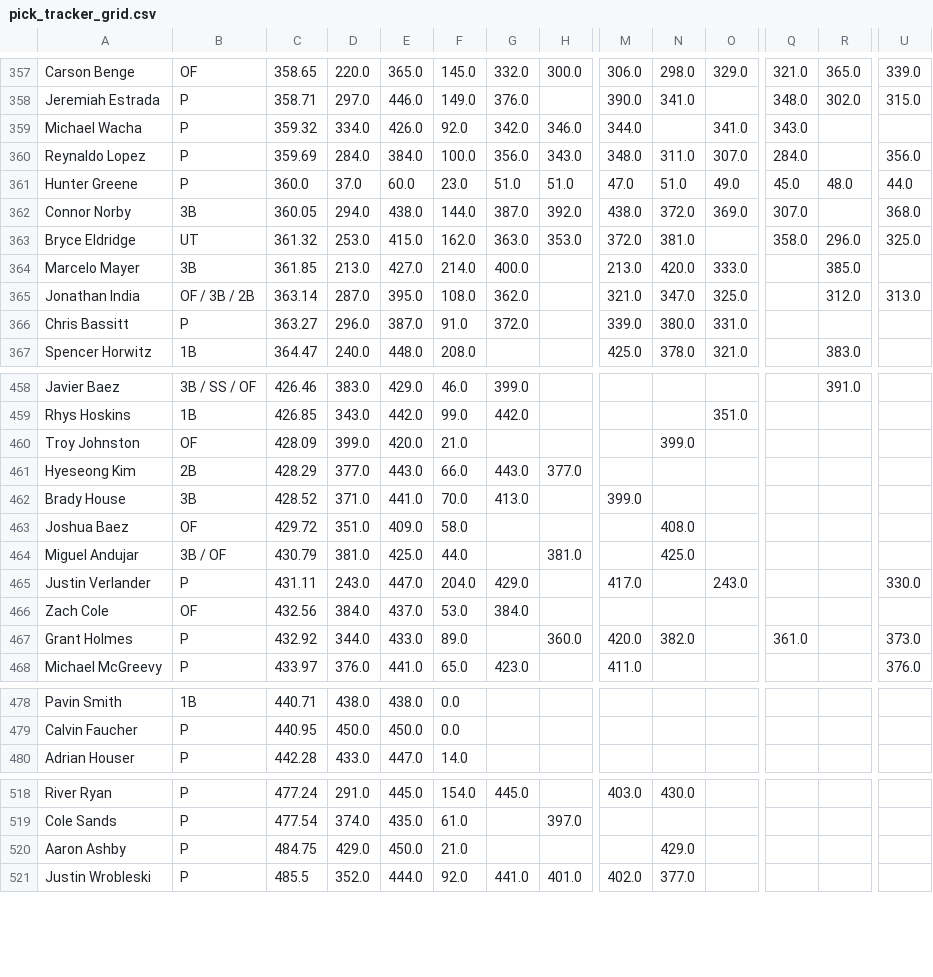
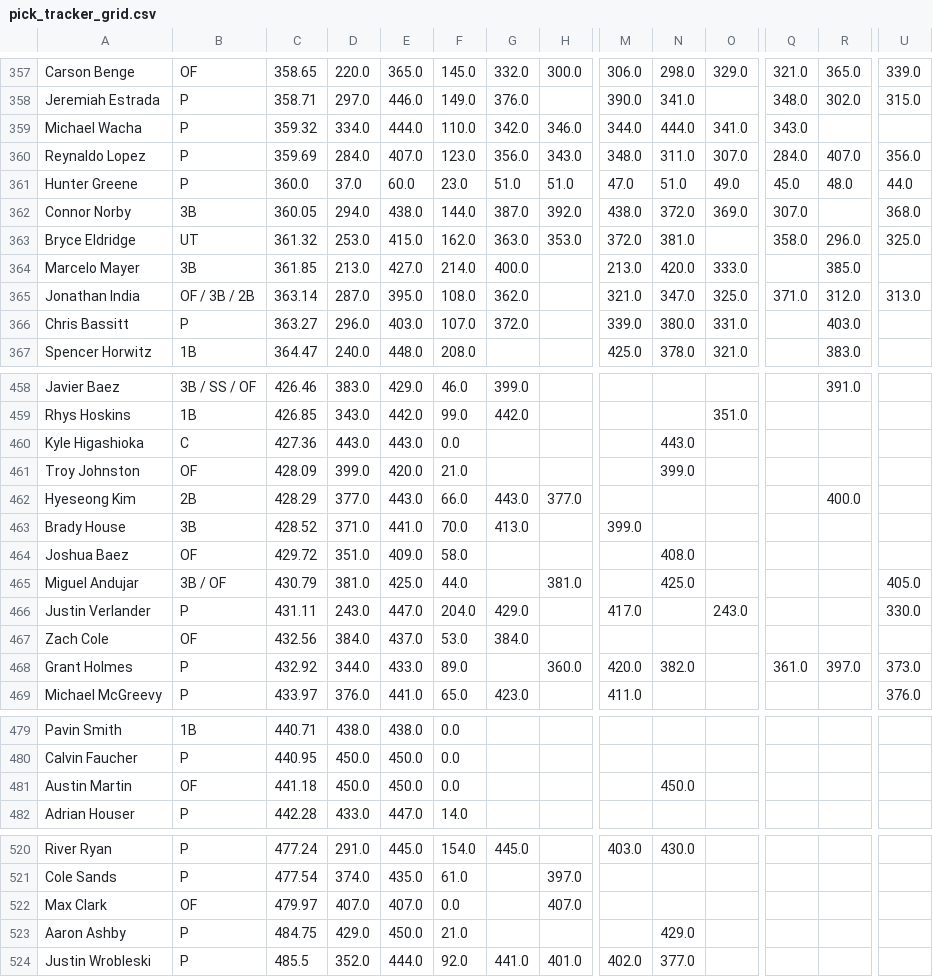
Before and after one commit to chrismack698/TGFBI-Pick-Tracker, a CSV file: data/pick_tracker_grid.csv, drawn as a sheet; only a part is shown, gaps mark what is left out; addresses are those after the commit; rows hold the shown columns only; the diff covers the shown part only; the diff names each change by its address in the sheet, - before the commit and + after, or states it on an @@ line.

```diff
--- a/data/pick_tracker_grid.csv
+++ b/data/pick_tracker_grid.csv
-E359: 426.0
+E359: 444.0
-F359: 92.0
+F359: 110.0
-N359: (empty)
+N359: 444.0
-E360: 384.0
+E360: 407.0
-F360: 100.0
+F360: 123.0
-R360: (empty)
+R360: 407.0
-Q365: (empty)
+Q365: 371.0
-E366: 387.0
+E366: 403.0
-F366: 91.0
+F366: 107.0
-R366: (empty)
+R366: 403.0
+row 460: Kyle Higashioka | C | 427.36 | 443.0 | 443.0 | 0.0 |  |  |  | 443.0
-R462: (empty)
+R462: 400.0
-U465: (empty)
+U465: 405.0
-R468: (empty)
+R468: 397.0
+row 481: Austin Martin | OF | 441.18 | 450.0 | 450.0 | 0.0 |  |  |  | 450.0
+row 522: Max Clark | OF | 479.97 | 407.0 | 407.0 | 0.0 |  | 407.0
```
Also changed, not shown: 2 added rows and 60 edited cells elsewhere in this file, 1 other file.
